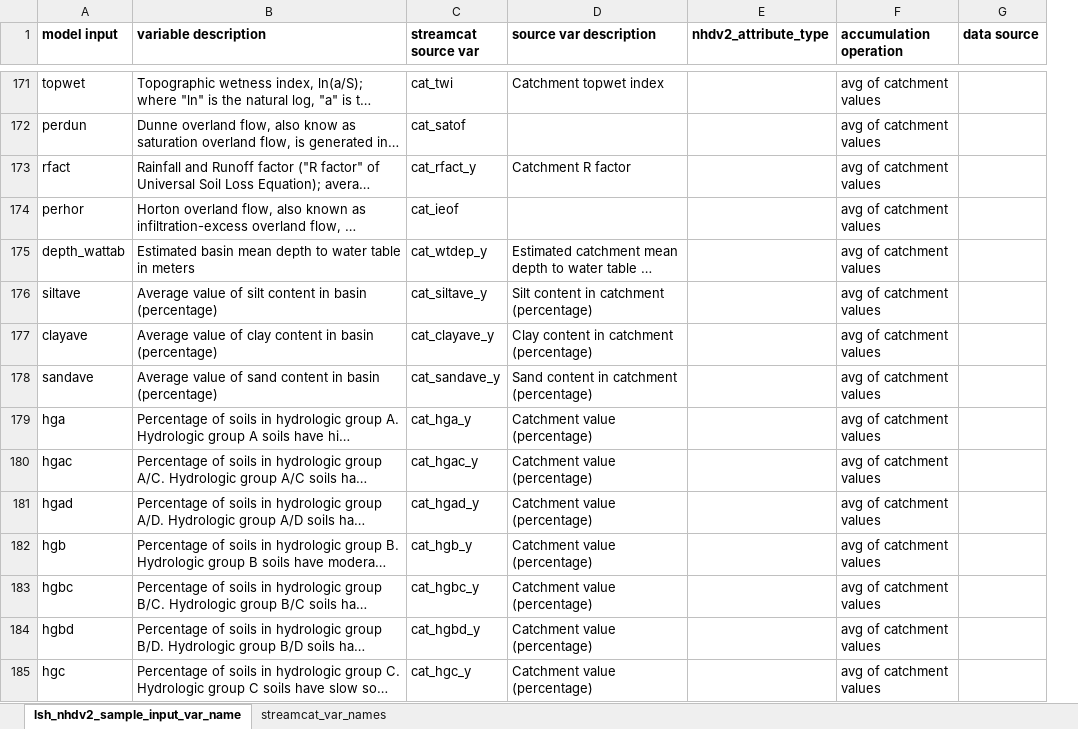
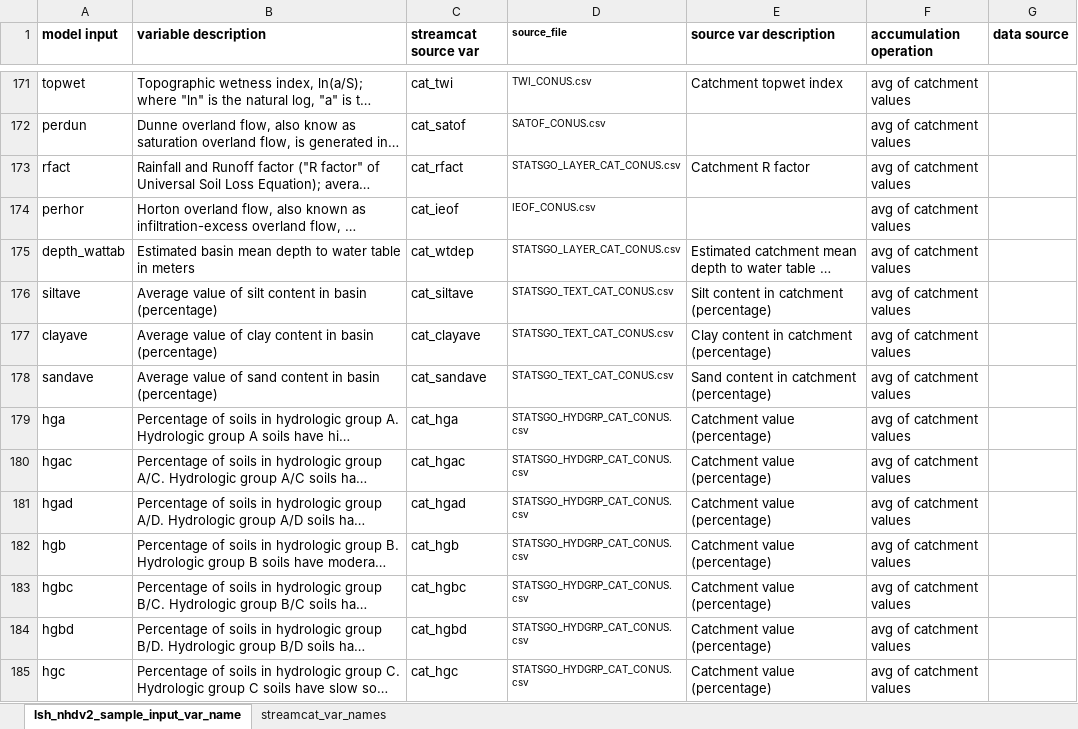
Before and after one commit to ryanpeek/ffm_accumulation, an Excel workbook: data_raw/gsheet_input_var_name_xwalk.xlsx, sheet lsh_nhdv2_sample_input_var_name, drawn as a sheet; only a part is shown, gaps mark what is left out; long unchanged cells end in …; values as stored, in another font and other column widths than the file's, no borders; charts and pictures not drawn; removed rows and columns are numbered as before the commit, all else as after; the diff covers the shown part only; the diff names each change by its address in the sheet, - before the commit and + after, or states it on an @@ line.

```diff
--- a/data_raw/gsheet_input_var_name_xwalk.xlsx (sheet lsh_nhdv2_sample_input_var_name)
+++ b/data_raw/gsheet_input_var_name_xwalk.xlsx (sheet lsh_nhdv2_sample_input_var_name)
+column D (source_file), rows 171-185: TWI_CONUS.csv | SATOF_CONUS.csv | STATSGO_LAYER_CAT_CONUS.csv | IEOF_CONUS.csv | STATSGO_LAYER_CAT_CONUS.csv | STATSGO_TEXT_CAT_CONUS.csv | STATSGO_TEXT_CAT_CONUS.csv | STATSGO_TEXT_CAT_CONUS.csv | STATSGO_HYDGRP_CAT_CONUS.csv | STATSGO_HYDGRP_CAT_CONUS.csv | STATSGO_HYDGRP_CAT_CONUS.csv | STATSGO_HYDGRP_CAT_CONUS.csv | STATSGO_HYDGRP_CAT_CONUS.csv | STATSGO_HYDGRP_CAT_CONUS.csv | STATSGO_HYDGRP_CAT_CONUS.csv
-column E (nhdv2_attribute_type), empty
-C173 (streamcat source var): cat_rfact_y
+C173 (streamcat source var): cat_rfact
-C175 (streamcat source var): cat_wtdep_y
+C175 (streamcat source var): cat_wtdep
-C176 (streamcat source var): cat_siltave_y
+C176 (streamcat source var): cat_siltave
-C177 (streamcat source var): cat_clayave_y
+C177 (streamcat source var): cat_clayave
-C178 (streamcat source var): cat_sandave_y
+C178 (streamcat source var): cat_sandave
-C179 (streamcat source var): cat_hga_y
+C179 (streamcat source var): cat_hga
-C180 (streamcat source var): cat_hgac_y
+C180 (streamcat source var): cat_hgac
-C181 (streamcat source var): cat_hgad_y
+C181 (streamcat source var): cat_hgad
-C182 (streamcat source var): cat_hgb_y
+C182 (streamcat source var): cat_hgb
-C183 (streamcat source var): cat_hgbc_y
+C183 (streamcat source var): cat_hgbc
-C184 (streamcat source var): cat_hgbd_y
+C184 (streamcat source var): cat_hgbd
-C185 (streamcat source var): cat_hgc_y
+C185 (streamcat source var): cat_hgc
```
Also changed, not shown: 27 edited cells and cell formats elsewhere in this sheet, 4 other files.
